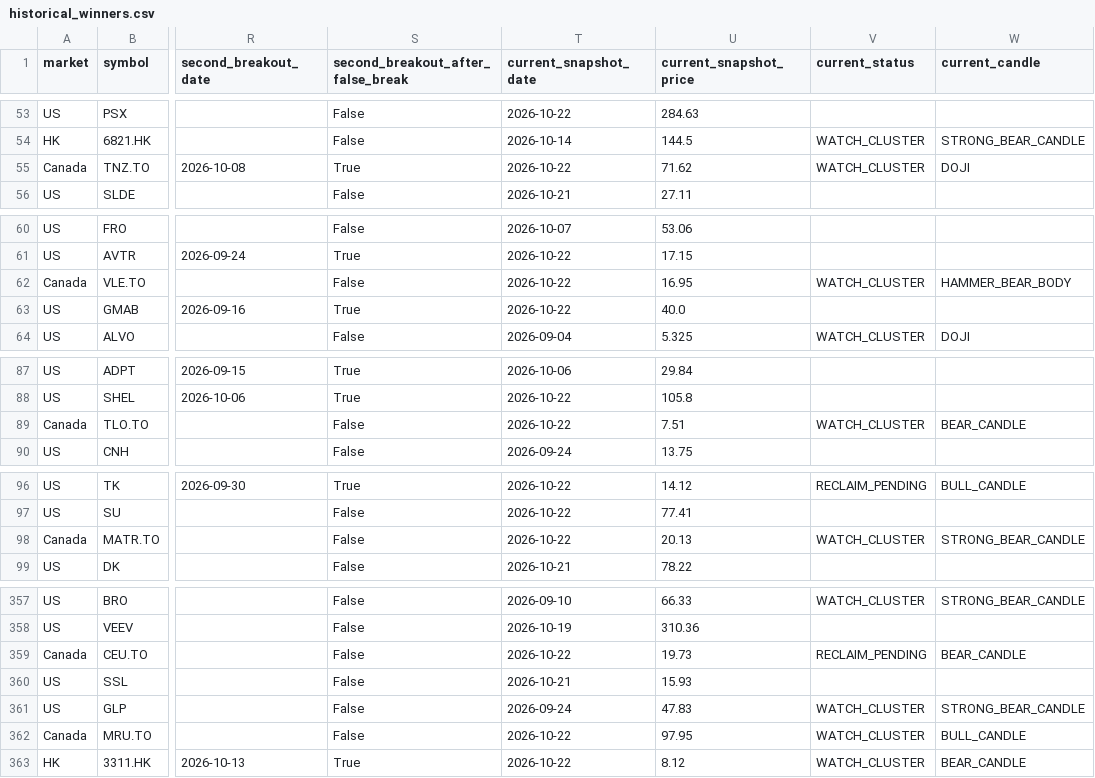
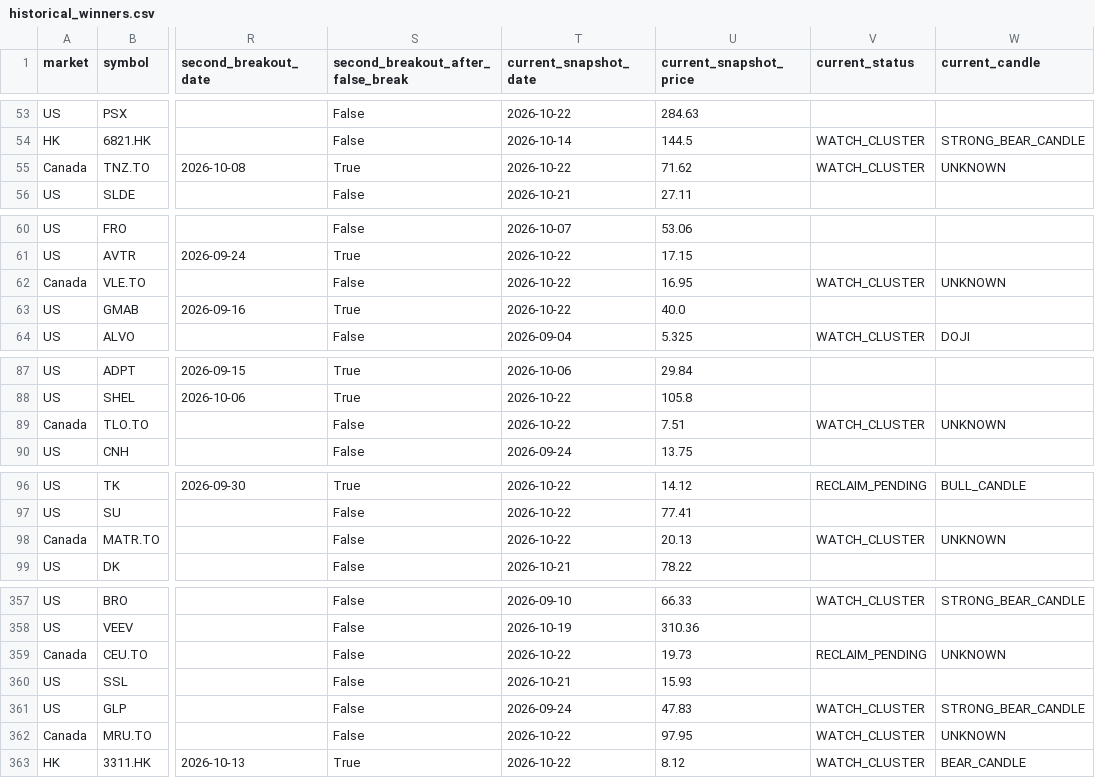
Before and after one commit to fwd5t2g5cw-ops/-daily-market-scanner, a CSV file: latest/historical_winners.csv, drawn as a sheet; only a part is shown, gaps mark what is left out; the diff covers the shown part only; the diff names each change by its address in the sheet, - before the commit and + after, or states it on an @@ line.

```diff
--- a/latest/historical_winners.csv
+++ b/latest/historical_winners.csv
-W55 (current_candle): DOJI
+W55 (current_candle): UNKNOWN
-W62 (current_candle): HAMMER_BEAR_BODY
+W62 (current_candle): UNKNOWN
-W89 (current_candle): BEAR_CANDLE
+W89 (current_candle): UNKNOWN
-W98 (current_candle): STRONG_BEAR_CANDLE
+W98 (current_candle): UNKNOWN
-W359 (current_candle): BEAR_CANDLE
+W359 (current_candle): UNKNOWN
-W362 (current_candle): BULL_CANDLE
+W362 (current_candle): UNKNOWN
```
Also changed, not shown: 10 edited cells elsewhere in this file.
